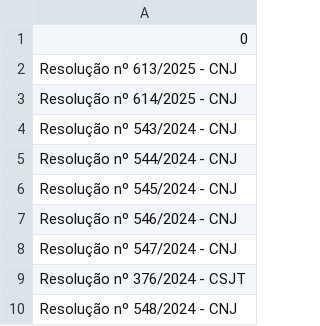
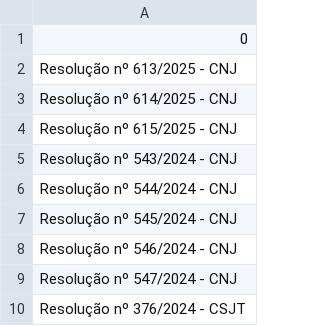
Before and after one commit to enioacl/conformidade, a CSV file: tab_dimensao/dNorma.csv, drawn as a sheet; only a part is shown; the shorter side is filled out with more unchanged rows; the diff names each change by its address in the sheet, - before the commit and + after, or states it on an @@ line.

```diff
--- a/tab_dimensao/dNorma.csv
+++ b/tab_dimensao/dNorma.csv
+row 4: Resolução nº 615/2025 - CNJ
```
